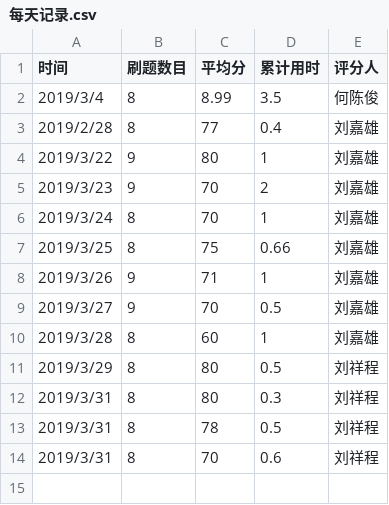
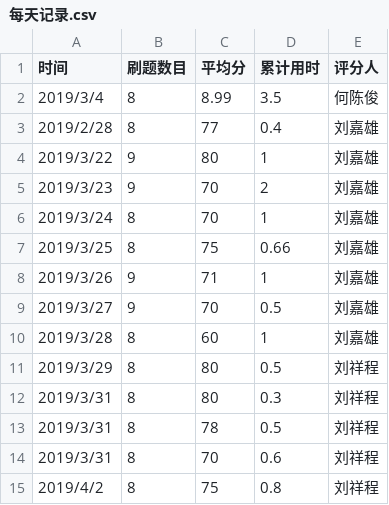
Before and after one commit to liu2458898755/C_language_practice, a CSV file: daily/每天记录.csv, drawn as a sheet; the diff names each change by its address in the sheet, - before the commit and + after, or states it on an @@ line.

Commit message:
Update 每天记录.csv

```diff
--- a/daily/每天记录.csv
+++ b/daily/每天记录.csv
+row 15: 2019/4/2 | 8 | 75 | 0.8 | 刘祥程
```
